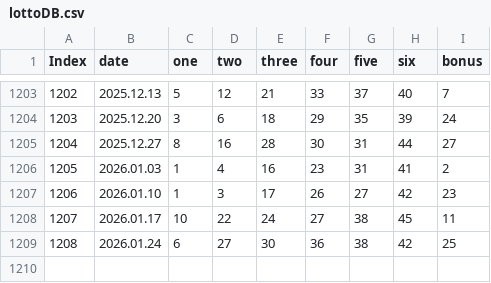
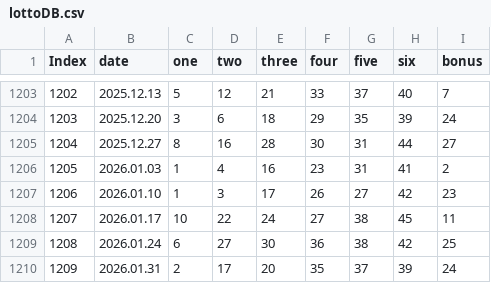
Before and after one commit to BTBIIT/lottery, a CSV file: data/lottoDB.csv, drawn as a sheet; only a part is shown, gaps mark what is left out.

Commit message:
lottoDB.csv 업데이트

```diff
--- a/data/lottoDB.csv
+++ b/data/lottoDB.csv
@@ -1209 +1209,2 @@ Index,date,one,two,three,four,five,six,bonus
 1208,2026.01.24,6,27,30,36,38,42,25
+1209,2026.01.31,2,17,20,35,37,39,24
```
